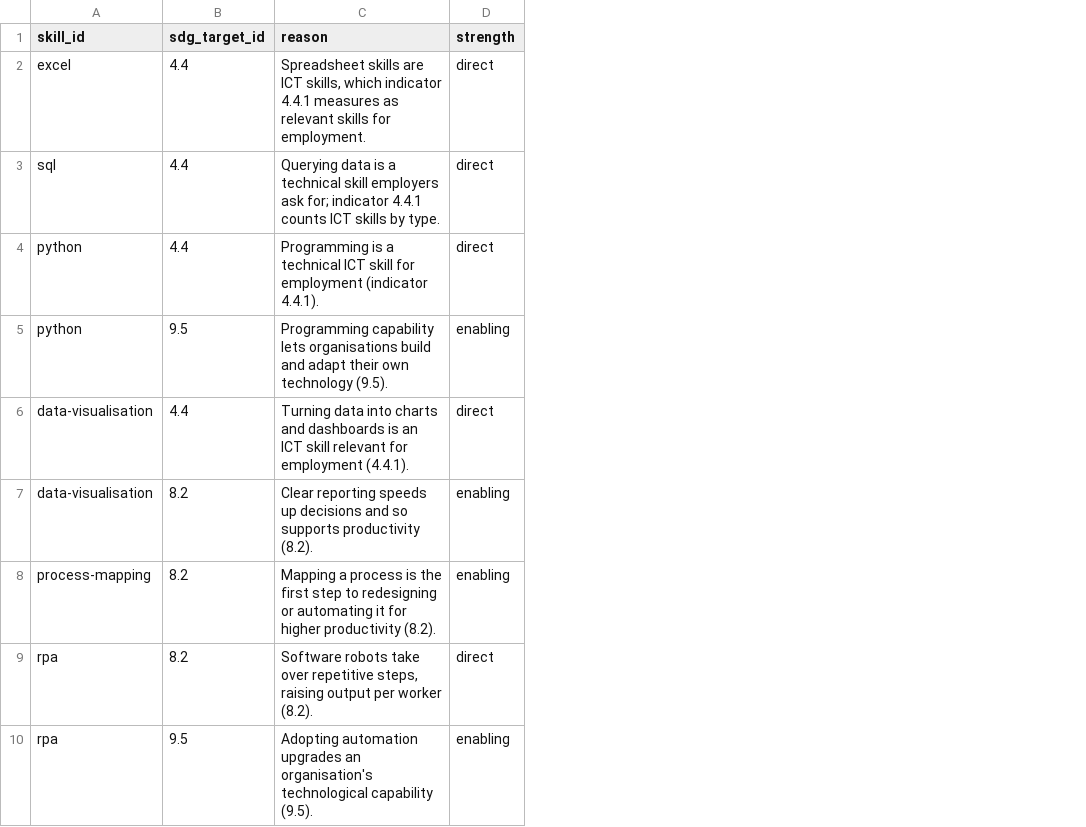
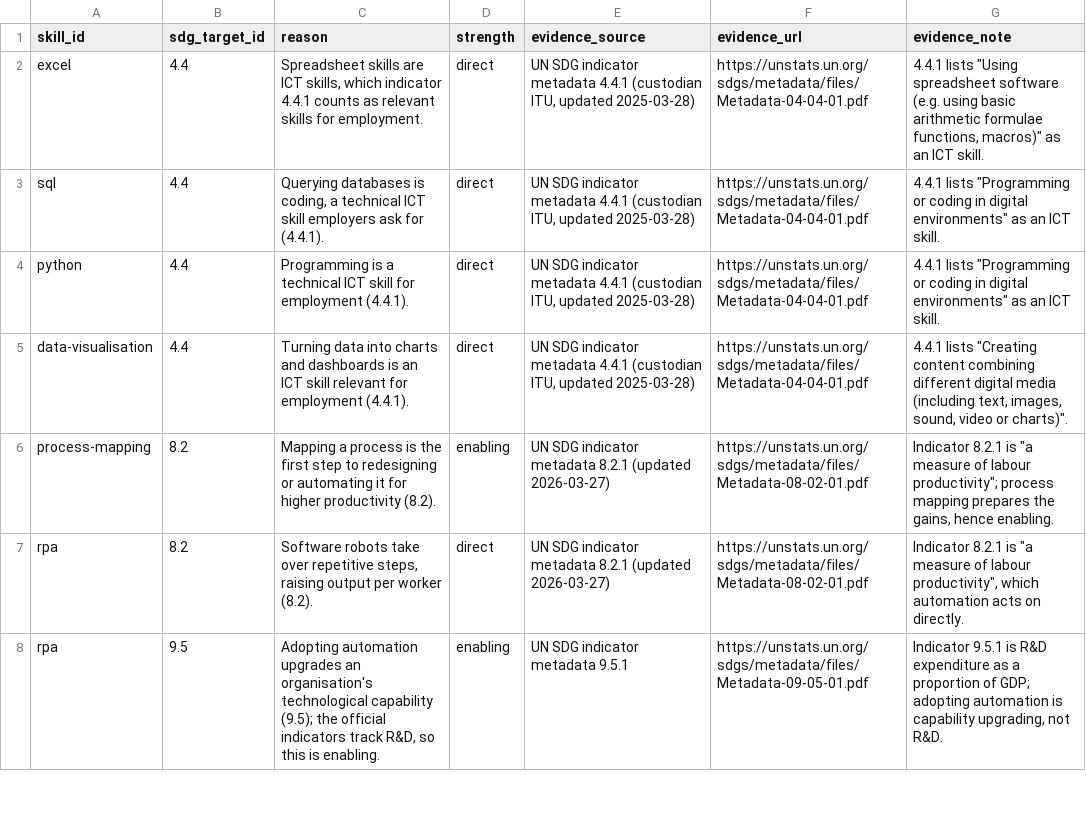
Before and after one commit to pecel-lelele/adept, a CSV file: src/data/seed/sdg/skill_sdg_map.csv, drawn as a sheet; only a part is shown; removed rows and columns are numbered as before the commit, all else as after; the diff covers the shown part only; the diff names each change by its address in the sheet, - before the commit and + after, or states it on an @@ line.

```diff
--- a/src/data/seed/sdg/skill_sdg_map.csv
+++ b/src/data/seed/sdg/skill_sdg_map.csv
+column E (evidence_source), rows 2-8: UN SDG indicator metadata 4.4.1 (custodian ITU, updated 2025-03-28) | UN SDG indicator metadata 4.4.1 (custodian ITU, updated 2025-03-28) | UN SDG indicator metadata 4.4.1 (custodian ITU, updated 2025-03-28) | UN SDG indicator metadata 4.4.1 (custodian ITU, updated 2025-03-28) | UN SDG indicator metadata 8.2.1 (updated 2026-03-27) | UN SDG indicator metadata 8.2.1 (updated 2026-03-27) | UN SDG indicator metadata 9.5.1
+column F (evidence_url), rows 2-8: https://unstats.un.org/sdgs/metadata/files/Metadata-04-04-01.pdf | https://unstats.un.org/sdgs/metadata/files/Metadata-04-04-01.pdf | https://unstats.un.org/sdgs/metadata/files/Metadata-04-04-01.pdf | https://unstats.un.org/sdgs/metadata/files/Metadata-04-04-01.pdf | https://unstats.un.org/sdgs/metadata/files/Metadata-08-02-01.pdf | https://unstats.un.org/sdgs/metadata/files/Metadata-08-02-01.pdf | https://unstats.un.org/sdgs/metadata/files/Metadata-09-05-01.pdf
+column G (evidence_note), rows 2-8: 4.4.1 lists "Using spreadsheet software (e.g. using basic arithmetic formulae functions, macros)" as an ICT skill. | 4.4.1 lists "Programming or coding in digital environments" as an ICT skill. | 4.4.1 lists "Programming or coding in digital environments" as an ICT skill. | 4.4.1 lists "Creating content combining different digital media (including text, images, sound, video or charts)". | Indicator 8.2.1 is "a measure of labour productivity"; process mapping prepares the gains, hence enabling. | Indicator 8.2.1 is "a measure of labour productivity", which automation acts on directly. | Indicator 9.5.1 is R&D expenditure as a proportion of GDP; adopting automation is capability upgrading, not R&D.
-C2 (reason): …indicator 4.4.1 measures as relevant…
+C2 (reason): …indicator 4.4.1 counts as relevant…
-C3 (reason): Querying data is a technical skill employers ask for; indicator 4.4.1 counts ICT skills by type.
+C3 (reason): Querying databases is coding, a technical ICT skill employers ask for (4.4.1).
-C4 (reason): …for employment (indicator 4.4.1).
+C4 (reason): …for employment (4.4.1).
-row 5: python | 9.5 | Programming capability lets organisations build and adapt their own technology (9.5). | enabling
-row 7: data-visualisation | 8.2 | Clear reporting speeds up decisions and so supports productivity (8.2). | enabling
-C8 (reason): …technological capability (9.5).
+C8 (reason): …technological capability (9.5); the official indicators track R&D, so this is enabling.
```
Also changed, not shown: 5 edited cells elsewhere in this file, src/data/seed/sdg/role_sdg_map.csv, 4 other files.
